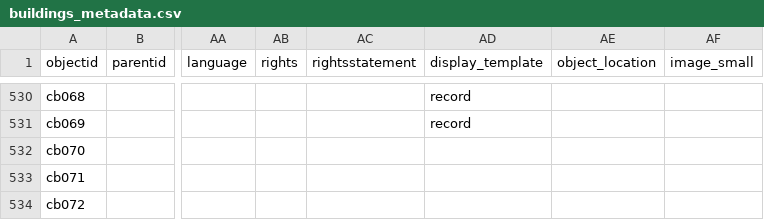
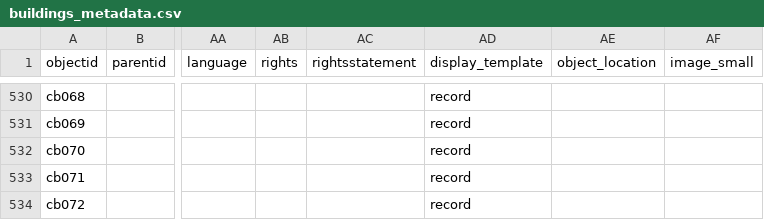
Before and after one commit to yvontanijackson-maker/collection-builder-mcgill, a CSV file: _data/buildings_metadata.csv, drawn as a sheet; only a part is shown, gaps mark what is left out; the diff names each change by its address in the sheet, - before the commit and + after, or states it on an @@ line.

```diff
--- a/_data/buildings_metadata.csv
+++ b/_data/buildings_metadata.csv
-AD532:AD534 (display_template): (empty)
+AD532:AD534 (display_template): record
```
Also changed, not shown: 3 other files.
